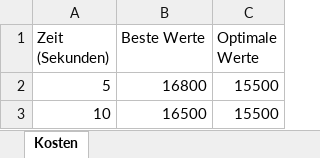
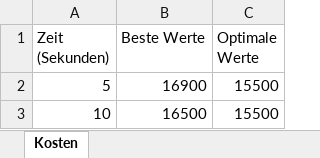
Before and after one commit to Dr-SIRM/project-x, an Excel workbook: Kostenanalyse.xlsx, sheet Kosten, drawn as a sheet; values as stored, in another font and other column widths than the file's, no borders; charts and pictures not drawn; the diff names each change by its address in the sheet, - before the commit and + after, or states it on an @@ line.

```diff
--- a/Kostenanalyse.xlsx (sheet Kosten)
+++ b/Kostenanalyse.xlsx (sheet Kosten)
-B2 (Beste Werte): 16800
+B2 (Beste Werte): 16900
```
Also changed, not shown: Einsatzplan.xlsx, 2 other files.
